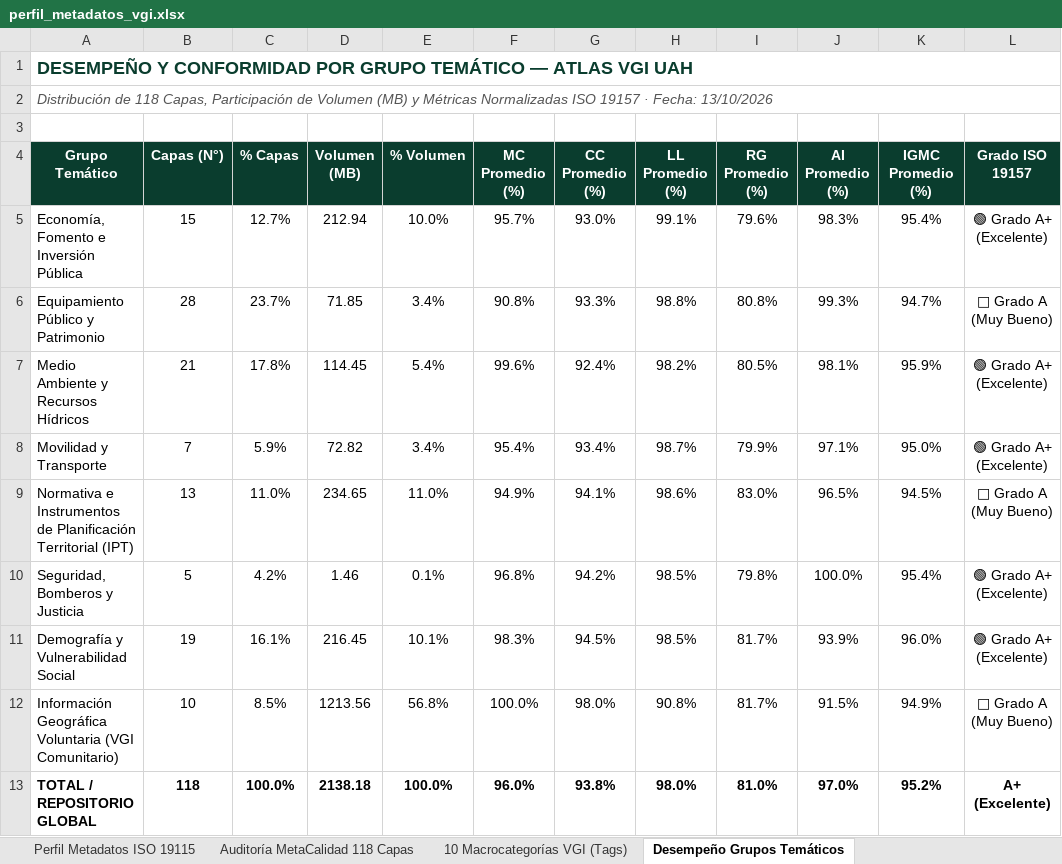
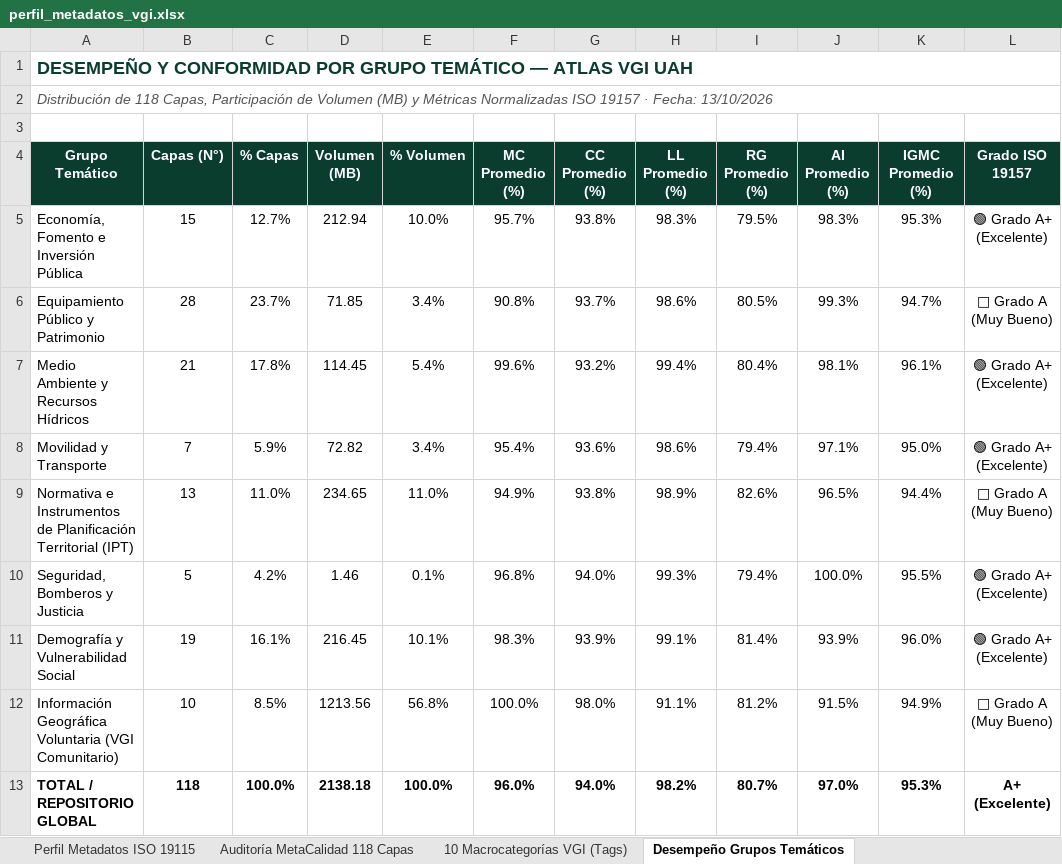
Before and after one commit to GEOJOTA/atlas_vgi_territorial, an Excel workbook: docs/perfil_metadatos_vgi.xlsx, sheet Desempeño Grupos Temáticos, drawn as a sheet; values as stored, in another font and other column widths than the file's, no borders; the diff names each change by its address in the sheet, - before the commit and + after, or states it on an @@ line.

```diff
--- a/docs/perfil_metadatos_vgi.xlsx (sheet Desempeño Grupos Temáticos)
+++ b/docs/perfil_metadatos_vgi.xlsx (sheet Desempeño Grupos Temáticos)
-G5 (CC Promedio (%)): 93.0%
+G5 (CC Promedio (%)): 93.8%
-H5 (LL Promedio (%)): 99.1%
+H5 (LL Promedio (%)): 98.3%
-I5 (RG Promedio (%)): 79.6%
+I5 (RG Promedio (%)): 79.5%
-K5 (IGMC Promedio (%)): 95.4%
+K5 (IGMC Promedio (%)): 95.3%
-G6 (CC Promedio (%)): 93.3%
+G6 (CC Promedio (%)): 93.7%
-H6 (LL Promedio (%)): 98.8%
+H6 (LL Promedio (%)): 98.6%
-I6 (RG Promedio (%)): 80.8%
+I6 (RG Promedio (%)): 80.5%
-G7 (CC Promedio (%)): 92.4%
+G7 (CC Promedio (%)): 93.2%
-H7 (LL Promedio (%)): 98.2%
+H7 (LL Promedio (%)): 99.4%
-I7 (RG Promedio (%)): 80.5%
+I7 (RG Promedio (%)): 80.4%
-K7 (IGMC Promedio (%)): 95.9%
+K7 (IGMC Promedio (%)): 96.1%
-G8 (CC Promedio (%)): 93.4%
+G8 (CC Promedio (%)): 93.6%
-H8 (LL Promedio (%)): 98.7%
+H8 (LL Promedio (%)): 98.6%
-I8 (RG Promedio (%)): 79.9%
+I8 (RG Promedio (%)): 79.4%
-G9 (CC Promedio (%)): 94.1%
+G9 (CC Promedio (%)): 93.8%
-H9 (LL Promedio (%)): 98.6%
+H9 (LL Promedio (%)): 98.9%
-I9 (RG Promedio (%)): 83.0%
+I9 (RG Promedio (%)): 82.6%
-K9 (IGMC Promedio (%)): 94.5%
+K9 (IGMC Promedio (%)): 94.4%
-G10 (CC Promedio (%)): 94.2%
+G10 (CC Promedio (%)): 94.0%
-H10 (LL Promedio (%)): 98.5%
+H10 (LL Promedio (%)): 99.3%
-I10 (RG Promedio (%)): 79.8%
+I10 (RG Promedio (%)): 79.4%
-K10 (IGMC Promedio (%)): 95.4%
+K10 (IGMC Promedio (%)): 95.5%
-G11 (CC Promedio (%)): 94.5%
+G11 (CC Promedio (%)): 93.9%
-H11 (LL Promedio (%)): 98.5%
+H11 (LL Promedio (%)): 99.1%
-I11 (RG Promedio (%)): 81.7%
+I11 (RG Promedio (%)): 81.4%
-H12 (LL Promedio (%)): 90.8%
+H12 (LL Promedio (%)): 91.1%
-I12 (RG Promedio (%)): 81.7%
+I12 (RG Promedio (%)): 81.2%
-G13 (CC Promedio (%)): 93.8%
+G13 (CC Promedio (%)): 94.0%
-H13 (LL Promedio (%)): 98.0%
+H13 (LL Promedio (%)): 98.2%
-I13 (RG Promedio (%)): 81.0%
+I13 (RG Promedio (%)): 80.7%
-K13 (IGMC Promedio (%)): 95.2%
+K13 (IGMC Promedio (%)): 95.3%
```
Also changed, not shown: sheet Auditoría MetaCalidad 118 Capas, sheet 10 Macrocategorías VGI (Tags), src/docs/perfil_metadatos_vgi.xlsx, 10 other files.
